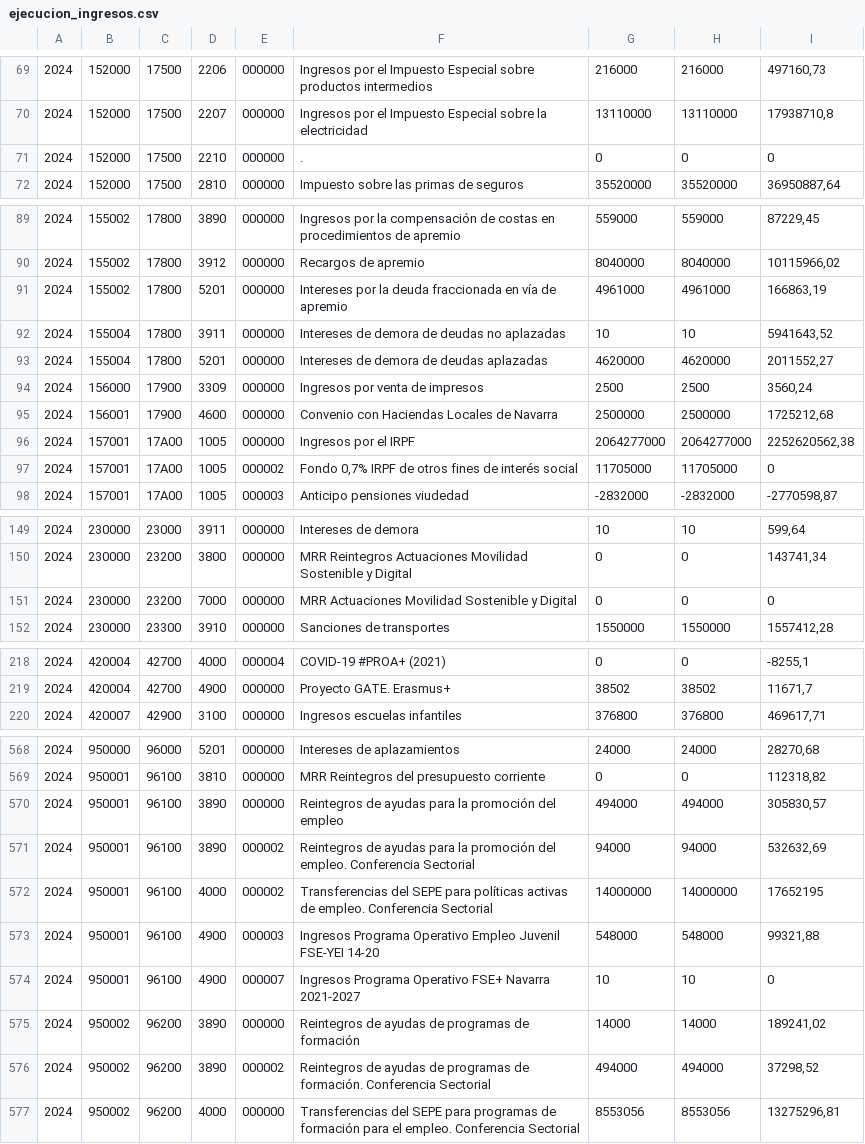
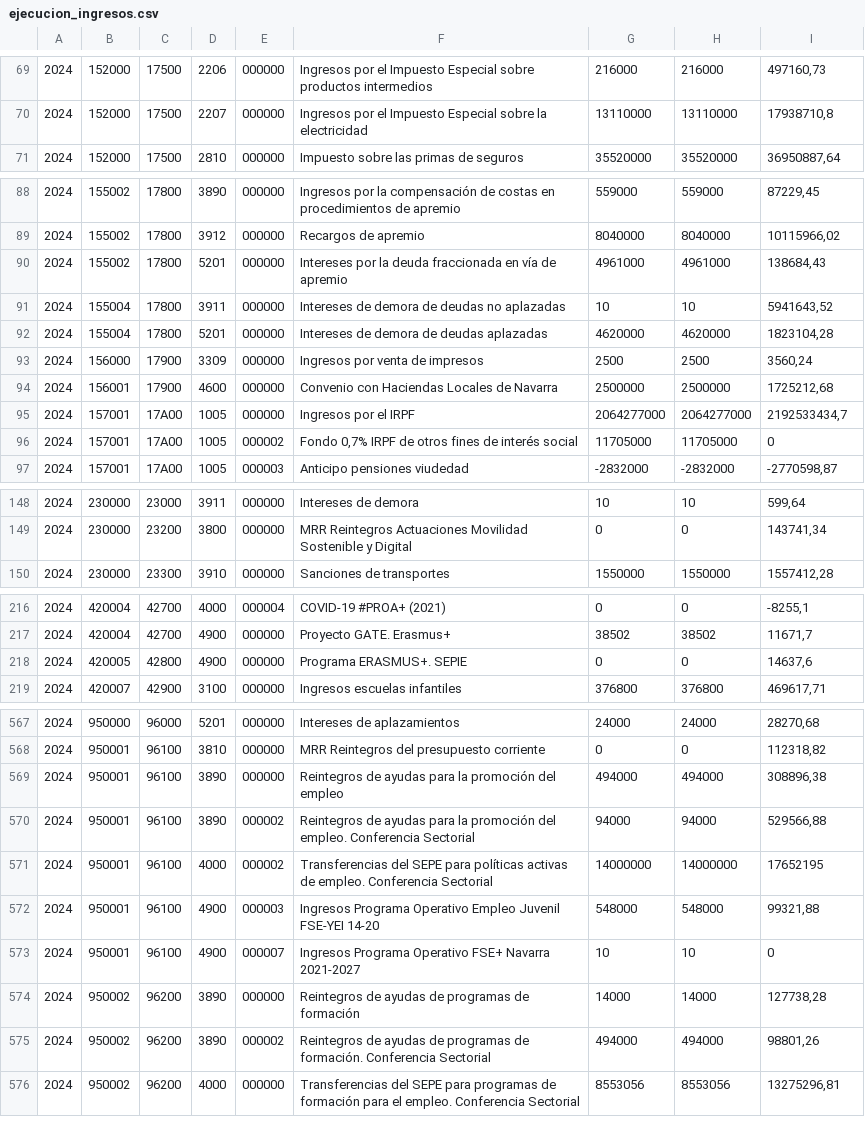
Before and after one commit to civio/presupuesto-navarra, a CSV file: data/es/comunidad/2024/ejecucion_ingresos.csv, drawn as a sheet; only a part is shown, gaps mark what is left out; the diff covers the shown part only.

```diff
--- a/data/es/comunidad/2024/ejecucion_ingresos.csv
+++ b/data/es/comunidad/2024/ejecucion_ingresos.csv
@@ -70,3 +70,2 @@
 2024,152000,17500,2207,000000,Ingresos por el Impuesto Especial sobre la electricidad,13110000,13110000,"17938710,8"
-2024,152000,17500,2210,000000,.,0,0,0
 2024,152000,17500,2810,000000,Impuesto sobre las primas de seguros,35520000,35520000,"36950887,64"
@@ -90,8 +89,8 @@
 2024,155002,17800,3912,000000,Recargos de apremio,8040000,8040000,"10115966,02"
-2024,155002,17800,5201,000000,Intereses por la deuda fraccionada en vía de apremio,4961000,4961000,"166863,19"
+2024,155002,17800,5201,000000,Intereses por la deuda fraccionada en vía de apremio,4961000,4961000,"138684,43"
 2024,155004,17800,3911,000000,Intereses de demora de deudas no aplazadas,10,10,"5941643,52"
-2024,155004,17800,5201,000000,Intereses de demora de deudas aplazadas,4620000,4620000,"2011552,27"
+2024,155004,17800,5201,000000,Intereses de demora de deudas aplazadas,4620000,4620000,"1823104,28"
 2024,156000,17900,3309,000000,Ingresos por venta de impresos,2500,2500,"3560,24"
 2024,156001,17900,4600,000000,Convenio con Haciendas Locales de Navarra,2500000,2500000,"1725212,68"
-2024,157001,17A00,1005,000000,Ingresos por el IRPF,2064277000,2064277000,"2252620562,38"
+2024,157001,17A00,1005,000000,Ingresos por el IRPF,2064277000,2064277000,"2192533434,7"
 2024,157001,17A00,1005,000002,"Fondo 0,7% IRPF de otros fines de interés social",11705000,11705000,0
@@ -150,3 +149,2 @@
 2024,230000,23200,3800,000000,MRR Reintegros Actuaciones Movilidad Sostenible y Digital,0,0,"143741,34"
-2024,230000,23200,7000,000000,MRR Actuaciones Movilidad Sostenible y Digital,0,0,0
 2024,230000,23300,3910,000000,Sanciones de transportes,1550000,1550000,"1557412,28"
@@ -219,2 +217,3 @@
 2024,420004,42700,4900,000000,Proyecto GATE. Erasmus+,38502,38502,"11671,7"
+2024,420005,42800,4900,000000,Programa ERASMUS+. SEPIE,0,0,"14637,6"
 2024,420007,42900,3100,000000,Ingresos escuelas infantiles,376800,376800,"469617,71"
@@ -569,4 +568,4 @@
 2024,950001,96100,3810,000000,MRR Reintegros del presupuesto corriente,0,0,"112318,82"
-2024,950001,96100,3890,000000,Reintegros de ayudas para la promoción del empleo,494000,494000,"305830,57"
-2024,950001,96100,3890,000002,Reintegros de ayudas para la promoción del empleo. Conferencia Sectorial,94000,94000,"532632,69"
+2024,950001,96100,3890,000000,Reintegros de ayudas para la promoción del empleo,494000,494000,"308896,38"
+2024,950001,96100,3890,000002,Reintegros de ayudas para la promoción del empleo. Conferencia Sectorial,94000,94000,"529566,88"
 2024,950001,96100,4000,000002,Transferencias del SEPE para políticas activas de empleo. Conferencia Sectorial,14000000,14000000,17652195
@@ -574,4 +573,4 @@
 2024,950001,96100,4900,000007,Ingresos Programa Operativo FSE+ Navarra 2021-2027,10,10,0
-2024,950002,96200,3890,000000,Reintegros de ayudas de programas de formación,14000,14000,"189241,02"
-2024,950002,96200,3890,000002,Reintegros de ayudas de programas de formación. Conferencia Sectorial,494000,494000,"37298,52"
+2024,950002,96200,3890,000000,Reintegros de ayudas de programas de formación,14000,14000,"127738,28"
+2024,950002,96200,3890,000002,Reintegros de ayudas de programas de formación. Conferencia Sectorial,494000,494000,"98801,26"
 2024,950002,96200,4000,000000,Transferencias del SEPE para programas de formación para el empleo. Conferencia Sectorial,8553056,8553056,"13275296,81"
```
Also changed, not shown: 7 edited cells elsewhere in this file, data/es/comunidad/2024/ejecucion_gastos.csv, data/es/comunidad/2024/gastos.csv, 5 other files.
